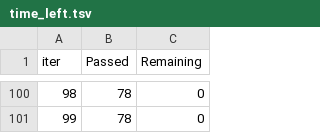
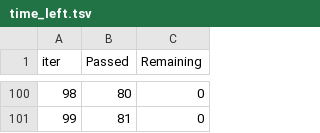
Before and after one commit to ahzs645/aethdata-analysis, a TSV file: EC HIPS/catboost_info/time_left.tsv, drawn as a sheet; only a part is shown, gaps mark what is left out; the diff covers the shown part only.

```diff
--- a/EC HIPS/catboost_info/time_left.tsv
+++ b/EC HIPS/catboost_info/time_left.tsv
@@ -100,2 +100,2 @@ iter	Passed	Remaining
-98	78	0
-99	78	0
+98	80	0
+99	81	0
```
Also changed, not shown: 179 edited cells elsewhere in this file, 4 other files.
